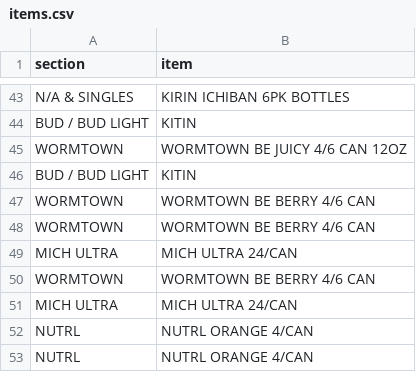
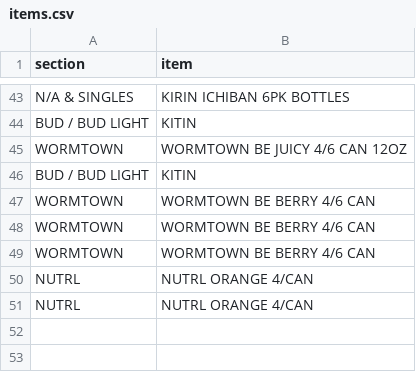
Before and after one commit to nikalston/qbo, a CSV file: items.csv, drawn as a sheet; only a part is shown, gaps mark what is left out; the diff names each change by its address in the sheet, - before the commit and + after, or states it on an @@ line.

Commit message:
Remove MICH ULTRA 24/CAN

```diff
--- a/items.csv
+++ b/items.csv
-row 49: MICH ULTRA | MICH ULTRA 24/CAN
-row 51: MICH ULTRA | MICH ULTRA 24/CAN
```
